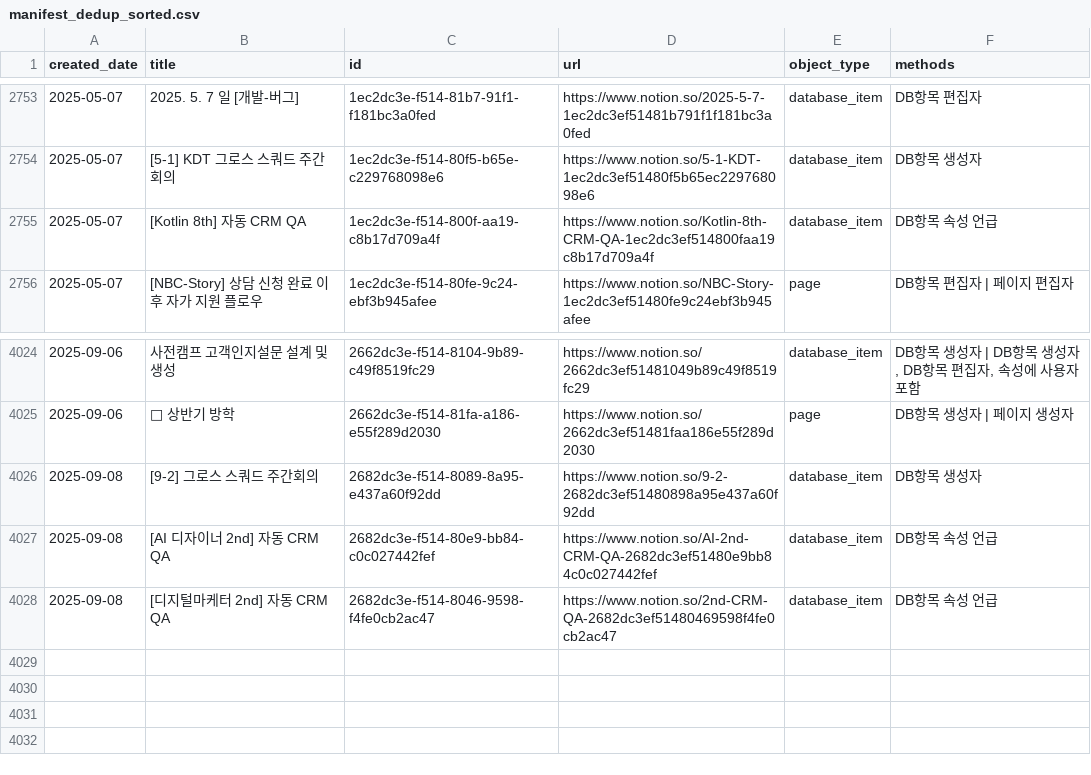
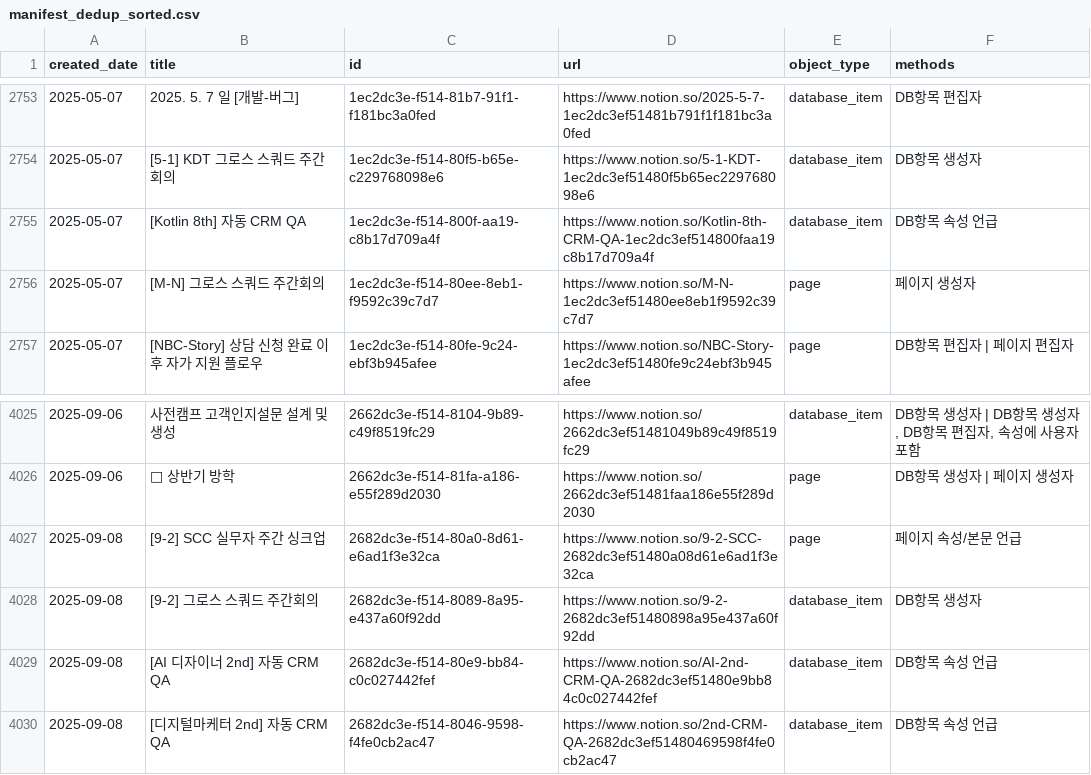
Before and after one commit to leeseungsoo0701/notion_backup_pj, a CSV file: out/manifest_dedup_sorted.csv, drawn as a sheet; only a part is shown, gaps mark what is left out; the diff names each change by its address in the sheet, - before the commit and + after, or states it on an @@ line.

```diff
--- a/out/manifest_dedup_sorted.csv
+++ b/out/manifest_dedup_sorted.csv
+row 2756: 2025-05-07 | [M-N] 그로스 스쿼드 주간회의 | 1ec2dc3e-f514-80ee-8eb1-f9592c39c7d7 | https://www.notion.so/M-N-1ec2dc3ef51480ee8eb1f9592c39c7d7 | page | 페이지 생성자
+row 4027: 2025-09-08 | [9-2] SCC 실무자 주간 싱크업 | 2682dc3e-f514-80a0-8d61-e6ad1f3e32ca | https://www.notion.so/9-2-SCC-2682dc3ef51480a08d61e6ad1f3e32ca | page | 페이지 속성/본문 언급
```
Also changed, not shown: out/manifest.csv, 12 other files.
